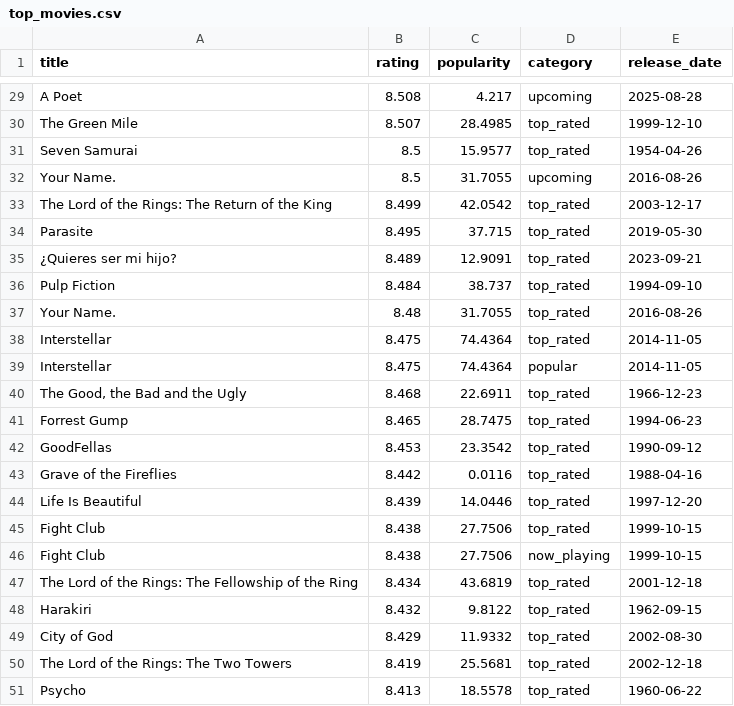
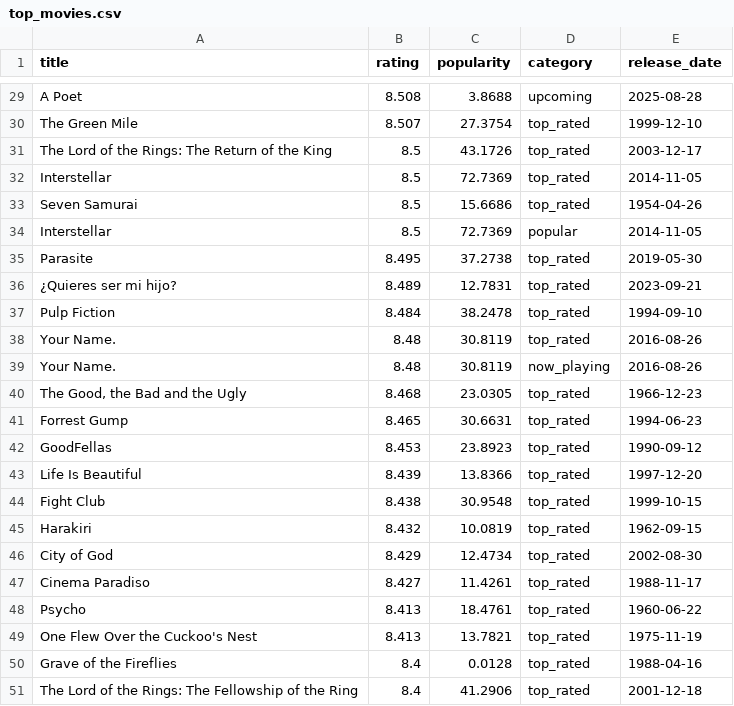
Before and after one commit to KOD-0101/movie-api-automation, a CSV file: top_movies.csv, drawn as a sheet; only a part is shown, gaps mark what is left out; removed rows and columns are numbered as before the commit, all else as after; the diff covers the shown part only; the diff names each change by its address in the sheet, - before the commit and + after, or states it on an @@ line.

```diff
--- a/top_movies.csv
+++ b/top_movies.csv
-C29 (popularity): 4.217
+C29 (popularity): 3.8688
-C30 (popularity): 28.4985
+C30 (popularity): 27.3754
+row 31: The Lord of the Rings: The Return of the King | 8.5 | 43.1726 | top_rated | 2003-12-17
+row 32: Interstellar | 8.5 | 72.7369 | top_rated | 2014-11-05
-C33 (popularity): 15.9577
+C33 (popularity): 15.6686
-row 32: Your Name. | 8.5 | 31.7055 | upcoming | 2016-08-26
-row 33: The Lord of the Rings: The Return of the King | 8.499 | 42.0542 | top_rated | 2003-12-17
+row 34: Interstellar | 8.5 | 72.7369 | popular | 2014-11-05
-C35 (popularity): 37.715
+C35 (popularity): 37.2738
-C36 (popularity): 12.9091
+C36 (popularity): 12.7831
-C37 (popularity): 38.737
+C37 (popularity): 38.2478
-C38 (popularity): 31.7055
+C38 (popularity): 30.8119
-row 38: Interstellar | 8.475 | 74.4364 | top_rated | 2014-11-05
-row 39: Interstellar | 8.475 | 74.4364 | popular | 2014-11-05
+row 39: Your Name. | 8.48 | 30.8119 | now_playing | 2016-08-26
-C40 (popularity): 22.6911
+C40 (popularity): 23.0305
-C41 (popularity): 28.7475
+C41 (popularity): 30.6631
-C42 (popularity): 23.3542
+C42 (popularity): 23.8923
-row 43: Grave of the Fireflies | 8.442 | 0.0116 | top_rated | 1988-04-16
-C43 (popularity): 14.0446
+C43 (popularity): 13.8366
-C44 (popularity): 27.7506
+C44 (popularity): 30.9548
-row 46: Fight Club | 8.438 | 27.7506 | now_playing | 1999-10-15
-row 47: The Lord of the Rings: The Fellowship of the Ring | 8.434 | 43.6819 | top_rated | 2001-12-18
-C45 (popularity): 9.8122
+C45 (popularity): 10.0819
-C46 (popularity): 11.9332
+C46 (popularity): 12.4734
-row 50: The Lord of the Rings: The Two Towers | 8.419 | 25.5681 | top_rated | 2002-12-18
+row 47: Cinema Paradiso | 8.427 | 11.4261 | top_rated | 1988-11-17
-C48 (popularity): 18.5578
+C48 (popularity): 18.4761
+row 49: One Flew Over the Cuckoo's Nest | 8.413 | 13.7821 | top_rated | 1975-11-19
+row 50: Grave of the Fireflies | 8.4 | 0.0128 | top_rated | 1988-04-16
+row 51: The Lord of the Rings: The Fellowship of the Ring | 8.4 | 41.2906 | top_rated | 2001-12-18
```
Also changed, not shown: 2 added rows, 2 removed rows and 33 edited cells elsewhere in this file, 1 other file.
